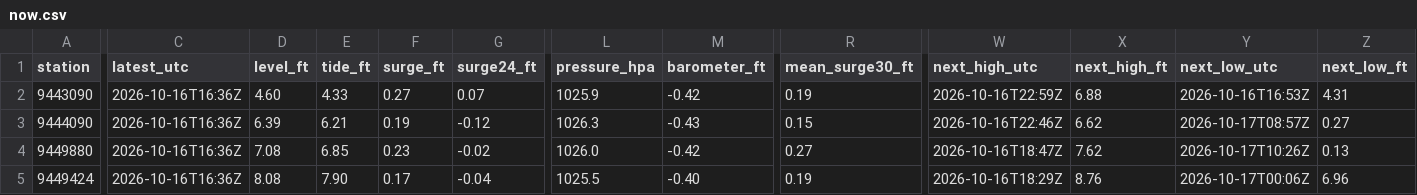
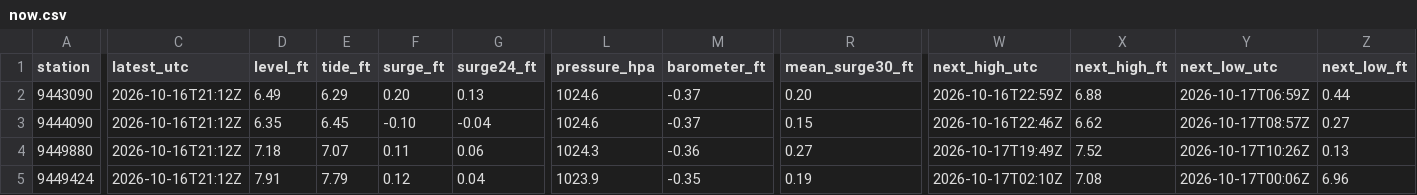
Before and after one commit to bdgroves/puget-tides, a CSV file: now.csv, drawn as a sheet; only a part is shown, gaps mark what is left out; the diff covers the shown part only; the diff names each change by its address in the sheet, - before the commit and + after, or states it on an @@ line.

```diff
--- a/now.csv
+++ b/now.csv
-C2:C5 (latest_utc): 2026-10-16T16:36Z
+C2:C5 (latest_utc): 2026-10-16T21:12Z
-D2 (level_ft): 4.60
+D2 (level_ft): 6.49
-E2 (tide_ft): 4.33
+E2 (tide_ft): 6.29
-F2 (surge_ft): 0.27
+F2 (surge_ft): 0.20
-G2 (surge24_ft): 0.07
+G2 (surge24_ft): 0.13
-L2 (pressure_hpa): 1025.9
+L2 (pressure_hpa): 1024.6
-M2 (barometer_ft): -0.42
+M2 (barometer_ft): -0.37
-R2 (mean_surge30_ft): 0.19
+R2 (mean_surge30_ft): 0.20
-Y2 (next_low_utc): 2026-10-16T16:53Z
+Y2 (next_low_utc): 2026-10-17T06:59Z
-Z2 (next_low_ft): 4.31
+Z2 (next_low_ft): 0.44
-D3 (level_ft): 6.39
+D3 (level_ft): 6.35
-E3 (tide_ft): 6.21
+E3 (tide_ft): 6.45
-F3 (surge_ft): 0.19
+F3 (surge_ft): -0.10
-G3 (surge24_ft): -0.12
+G3 (surge24_ft): -0.04
-L3 (pressure_hpa): 1026.3
+L3 (pressure_hpa): 1024.6
-M3 (barometer_ft): -0.43
+M3 (barometer_ft): -0.37
-D4 (level_ft): 7.08
+D4 (level_ft): 7.18
-E4 (tide_ft): 6.85
+E4 (tide_ft): 7.07
-F4 (surge_ft): 0.23
+F4 (surge_ft): 0.11
-G4 (surge24_ft): -0.02
+G4 (surge24_ft): 0.06
-L4 (pressure_hpa): 1026.0
+L4 (pressure_hpa): 1024.3
-M4 (barometer_ft): -0.42
+M4 (barometer_ft): -0.36
-W4 (next_high_utc): 2026-10-16T18:47Z
+W4 (next_high_utc): 2026-10-17T19:49Z
-X4 (next_high_ft): 7.62
+X4 (next_high_ft): 7.52
-D5 (level_ft): 8.08
+D5 (level_ft): 7.91
-E5 (tide_ft): 7.90
+E5 (tide_ft): 7.79
-F5 (surge_ft): 0.17
+F5 (surge_ft): 0.12
-G5 (surge24_ft): -0.04
+G5 (surge24_ft): 0.04
-L5 (pressure_hpa): 1025.5
+L5 (pressure_hpa): 1023.9
-M5 (barometer_ft): -0.40
+M5 (barometer_ft): -0.35
-W5 (next_high_utc): 2026-10-16T18:29Z
+W5 (next_high_utc): 2026-10-17T02:10Z
-X5 (next_high_ft): 8.76
+X5 (next_high_ft): 7.08
```
Also changed, not shown: 37 edited cells elsewhere in this file, datums.csv, harcon.csv, 6 other files.
